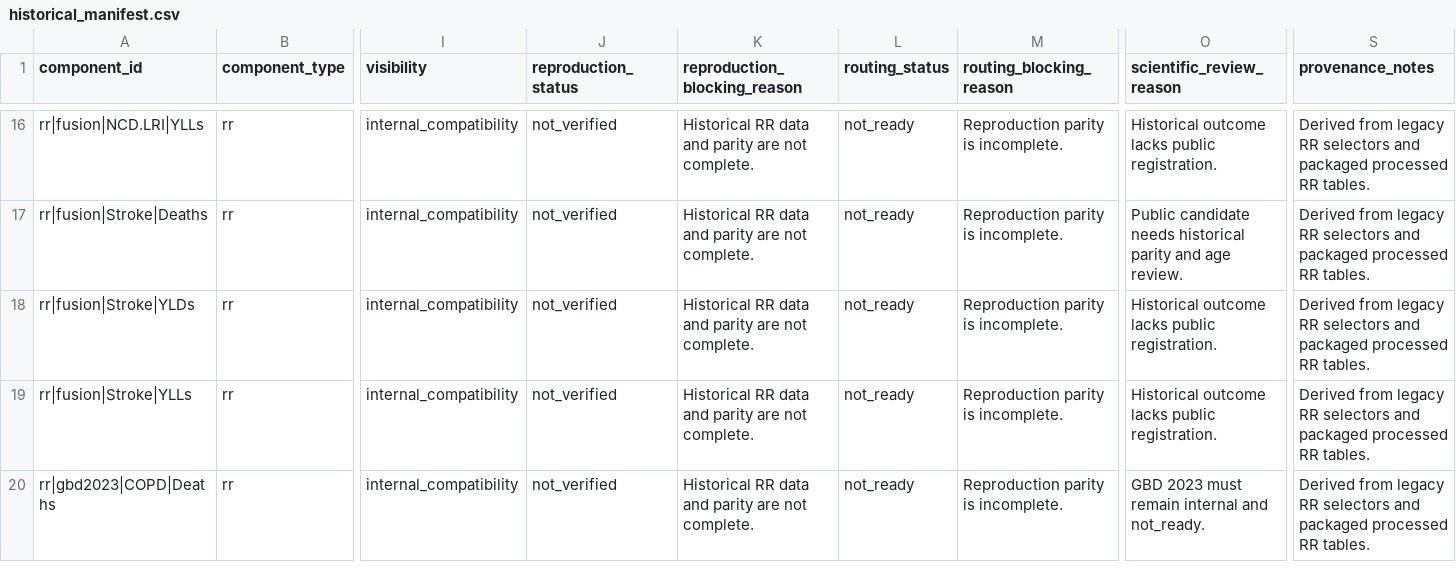
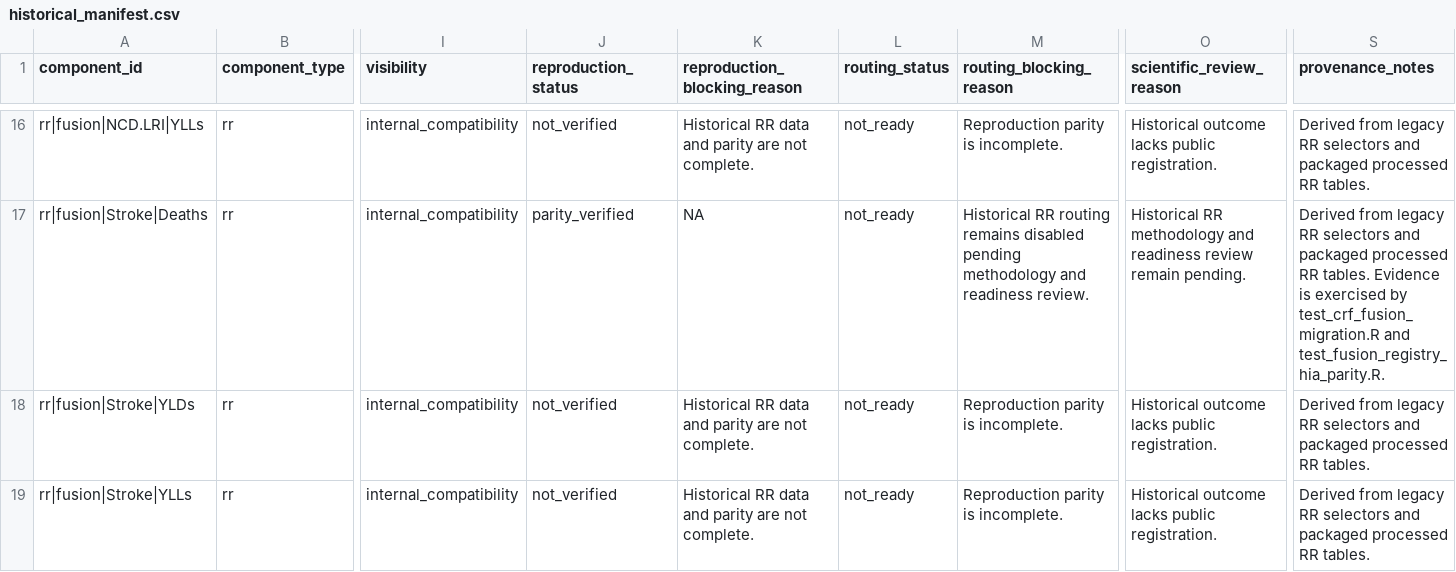
Before and after one commit to energyandcleanair/creahia, a CSV file: inst/extdata/rr/compatibility/historical_manifest.csv, drawn as a sheet; only a part is shown, gaps mark what is left out; the shorter side is filled out with more unchanged rows; the diff covers the shown part only; the diff names each change by its address in the sheet, - before the commit and + after, or states it on an @@ line.

Commit message:
test: record Fusion Deaths reproduction evidence

```diff
--- a/inst/extdata/rr/compatibility/historical_manifest.csv
+++ b/inst/extdata/rr/compatibility/historical_manifest.csv
-J17 (reproduction_status): not_verified
+J17 (reproduction_status): parity_verified
-K17 (reproduction_blocking_reason): Historical RR data and parity are not complete.
+K17 (reproduction_blocking_reason): NA
-M17 (routing_blocking_reason): Reproduction parity is incomplete.
+M17 (routing_blocking_reason): Historical RR routing remains disabled pending methodology and readiness review.
-O17 (scientific_review_reason): Public candidate needs historical parity and age review.
+O17 (scientific_review_reason): Historical RR methodology and readiness review remain pending.
-S17 (provenance_notes): …RR tables.
+S17 (provenance_notes): …RR tables. Evidence is exercised by test_crf_fusion_migration.R and test_fusion_registry_hia_parity.R.
```
Also changed, not shown: 30 edited cells elsewhere in this file, 1 other file.
